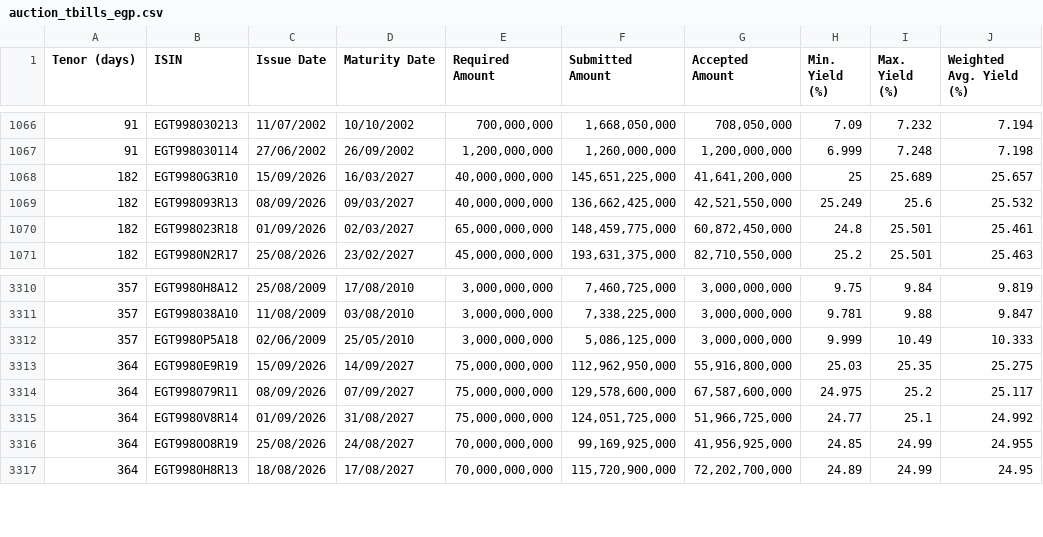
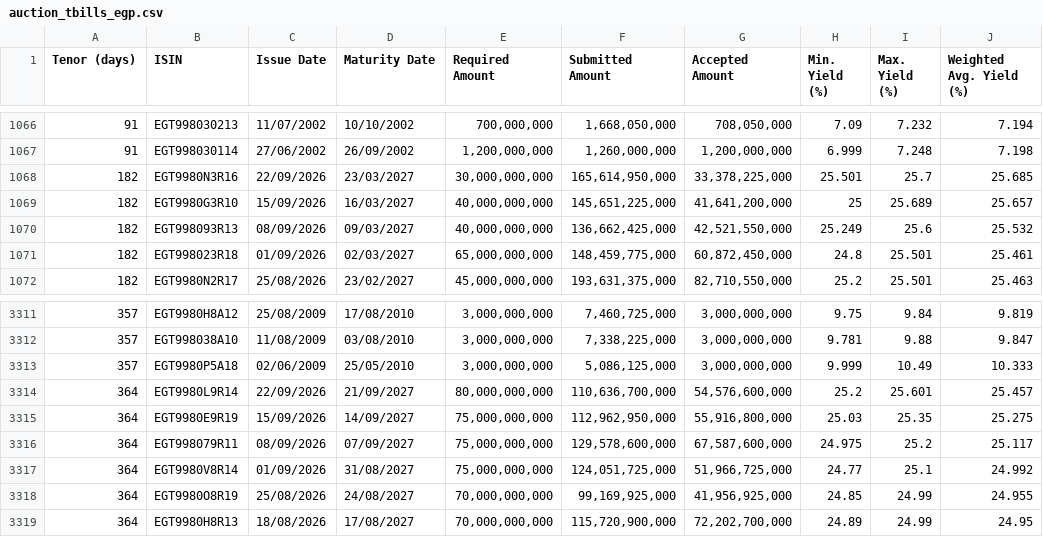
Before and after one commit to mogh0neim/egypt-macro, a CSV file: data/clean/records/auction_tbills_egp.csv, drawn as a sheet; only a part is shown, gaps mark what is left out.

```diff
--- a/data/clean/records/auction_tbills_egp.csv
+++ b/data/clean/records/auction_tbills_egp.csv
@@ -1067,2 +1067,3 @@ Tenor (days),ISIN,Issue Date,Maturity Date,Required Amount,Submitted Amount,Acce
 91,EGT998030114,27/06/2002,26/09/2002,"1,200,000,000","1,260,000,000","1,200,000,000",6.999,7.248,7.198
+182,EGT9980N3R16,22/09/2026,23/03/2027,"30,000,000,000","165,614,950,000","33,378,225,000",25.501,25.7,25.685
 182,EGT9980G3R10,15/09/2026,16/03/2027,"40,000,000,000","145,651,225,000","41,641,200,000",25,25.689,25.657
@@ -3312,2 +3313,3 @@ Tenor (days),ISIN,Issue Date,Maturity Date,Required Amount,Submitted Amount,Acce
 357,EGT9980P5A18,02/06/2009,25/05/2010,"3,000,000,000","5,086,125,000","3,000,000,000",9.999,10.49,10.333
+364,EGT9980L9R14,22/09/2026,21/09/2027,"80,000,000,000","110,636,700,000","54,576,600,000",25.2,25.601,25.457
 364,EGT9980E9R19,15/09/2026,14/09/2027,"75,000,000,000","112,962,950,000","55,916,800,000",25.03,25.35,25.275
```
Also changed, not shown: data/clean/records/auction_mof_notes.csv, data/clean/series/derived_auctions.csv, 7 other files.
